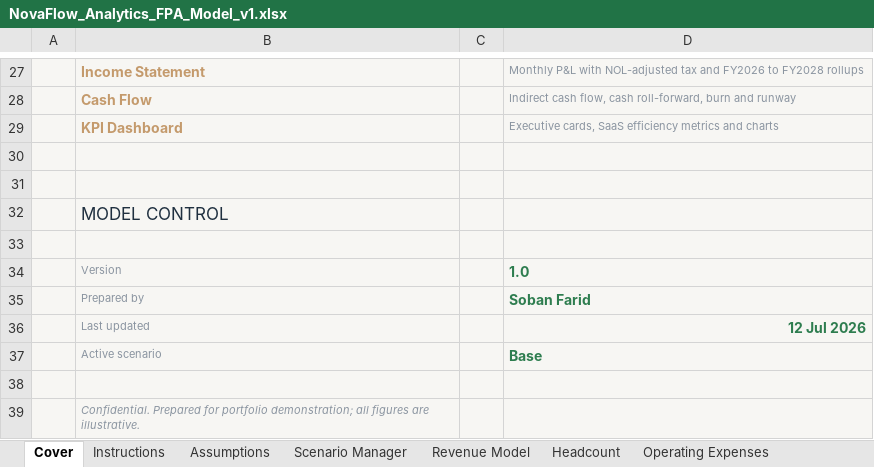
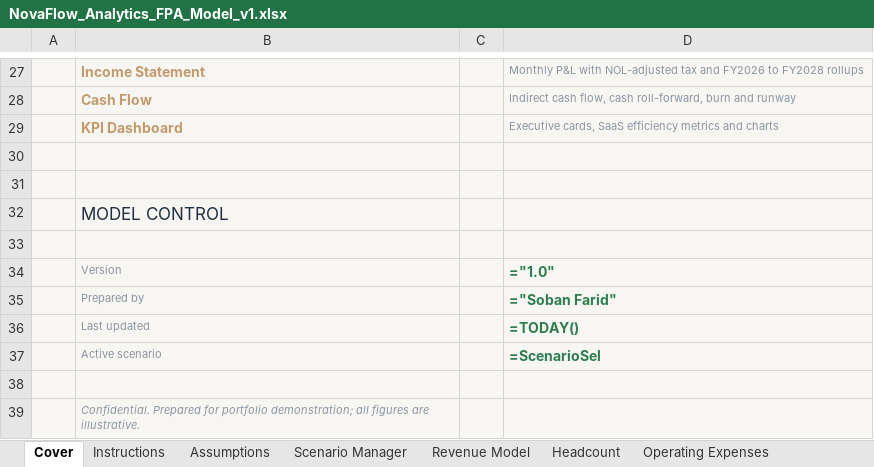
Before and after one commit to sobanfarid-ca/novaflow-saas-fpa-model, an Excel workbook: NovaFlow_Analytics_FPA_Model_v1.xlsx, sheet Cover, drawn as a sheet; only a part is shown, gaps mark what is left out; values as stored, in another font and other column widths than the file's, no borders; formulas without a stored value are shown as written; the diff names each change by its address in the sheet, - before the commit and + after, or states it on an @@ line.

```diff
--- a/NovaFlow_Analytics_FPA_Model_v1.xlsx (sheet Cover)
+++ b/NovaFlow_Analytics_FPA_Model_v1.xlsx (sheet Cover)
-D34: 1.0
+D34: ="1.0"
-D35: Soban Farid
+D35: ="Soban Farid"
-D36: 12 Jul 2026
+D36: =TODAY()
-D37: Base
+D37: =ScenarioSel
```
Also changed, not shown: sheet Revenue Model, sheet KPI Dashboard, sheet Operating Expenses, sheet Headcount, sheet Income Statement, sheet Cash Flow, 3 more sheets, charts or pictures, 3 other files.
